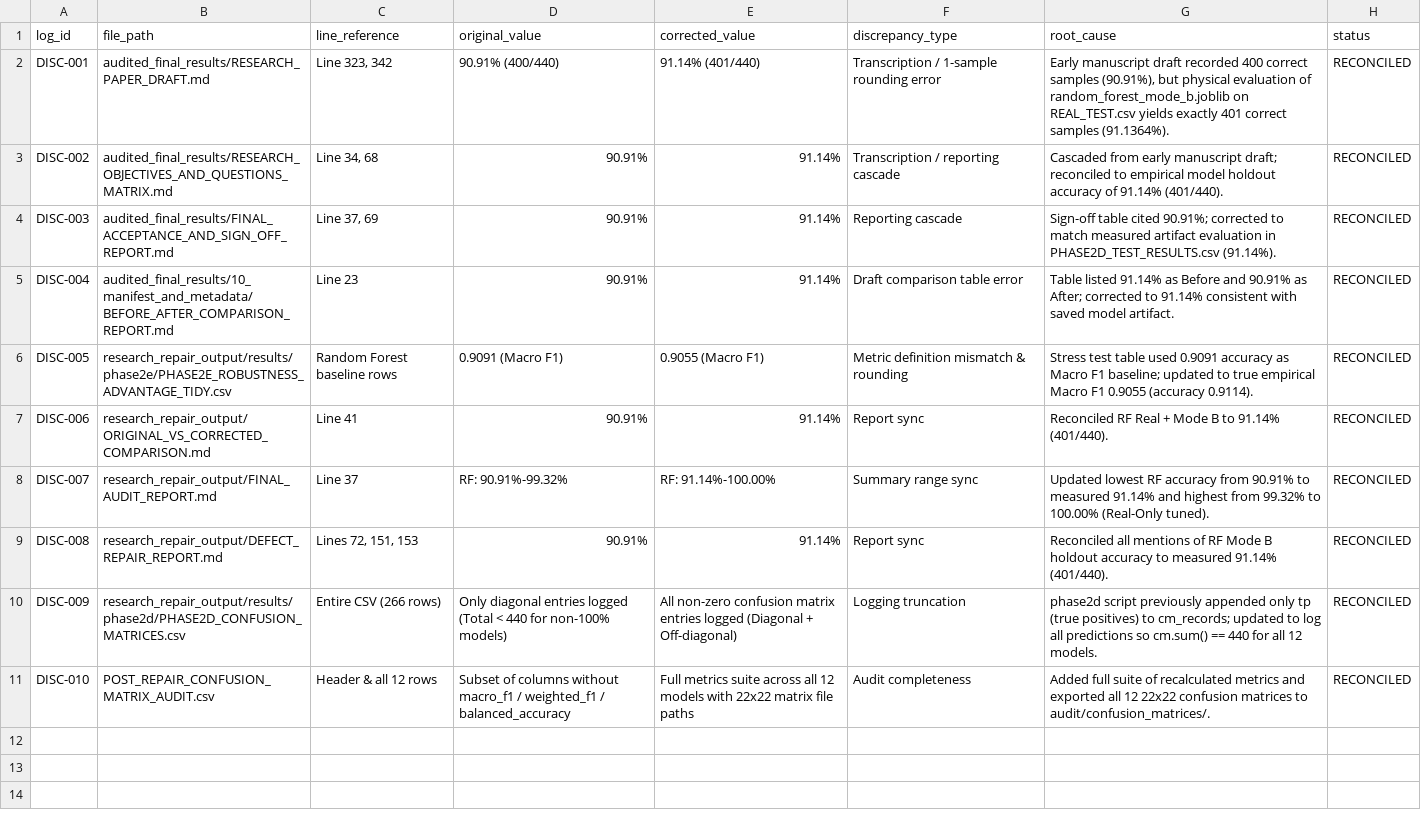
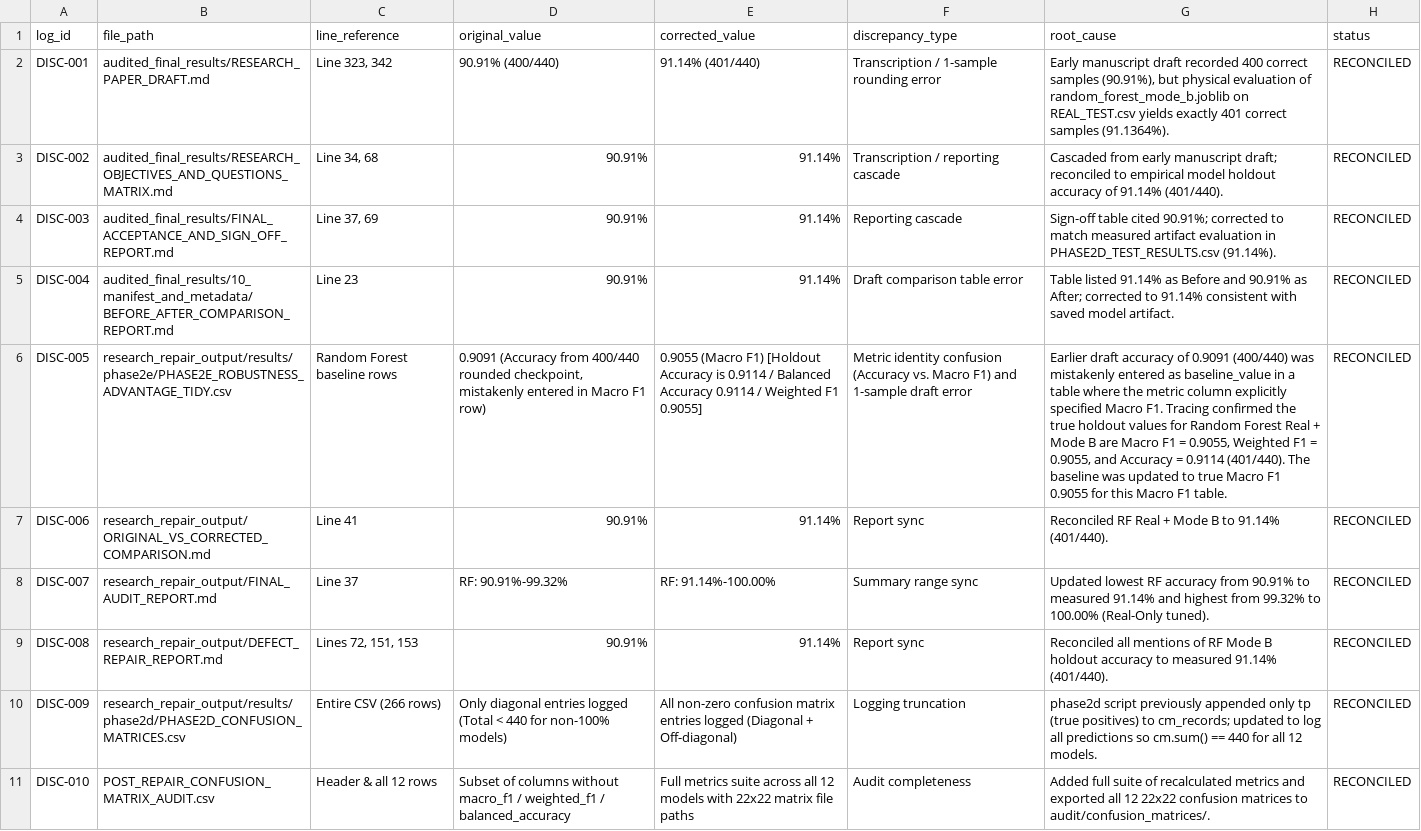
Before and after one commit to gowtham-garimella/Robust-Crop-Recommendation-using-realistic-synthetic-data-and-tabnet-using-explainable-ai-, a CSV file: POST_REPAIR_DISCREPANCY_LOG.csv, drawn as a sheet; the diff names each change by its address in the sheet, - before the commit and + after, or states it on an @@ line.

```diff
--- a/POST_REPAIR_DISCREPANCY_LOG.csv
+++ b/POST_REPAIR_DISCREPANCY_LOG.csv
-D6 (original_value): 0.9091 (Macro F1)
+D6 (original_value): 0.9091 (Accuracy from 400/440 rounded checkpoint, mistakenly entered in Macro F1 row)
-E6 (corrected_value): …(Macro F1)
+E6 (corrected_value): …(Macro F1) [Holdout Accuracy is 0.9114 / Balanced Accuracy 0.9114 / Weighted F1 0.9055]
-F6 (discrepancy_type): Metric definition mismatch & rounding
+F6 (discrepancy_type): Metric identity confusion (Accuracy vs. Macro F1) and 1-sample draft error
-G6 (root_cause): Stress test table used 0.9091 accuracy as Macro F1 baseline; updated to true empirical Macro F1 0.9055 (accuracy 0.9114).
+G6 (root_cause): Earlier draft accuracy of 0.9091 (400/440) was mistakenly entered as baseline_value in a table where the metric column explicitly specified Macro F1. Tracing confirmed the true holdout values for Random Forest Real + Mode B are Macro F1 = 0.9055, Weighted F1 = 0.9055, and Accuracy = 0.9114 (401/440). The baseline was updated to true Macro F1 0.9055 for this Macro F1 table.
```
Also changed, not shown: POST_REPAIR_100_PERCENT_AUDIT.csv, POST_REPAIR_TEST_RESULTS.csv, 12 other files.
